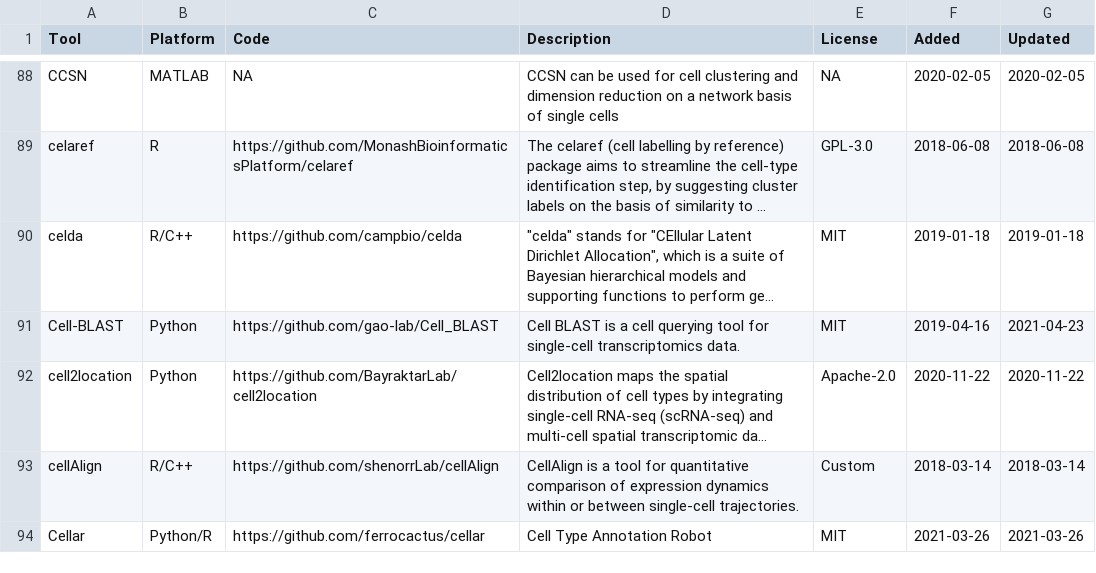
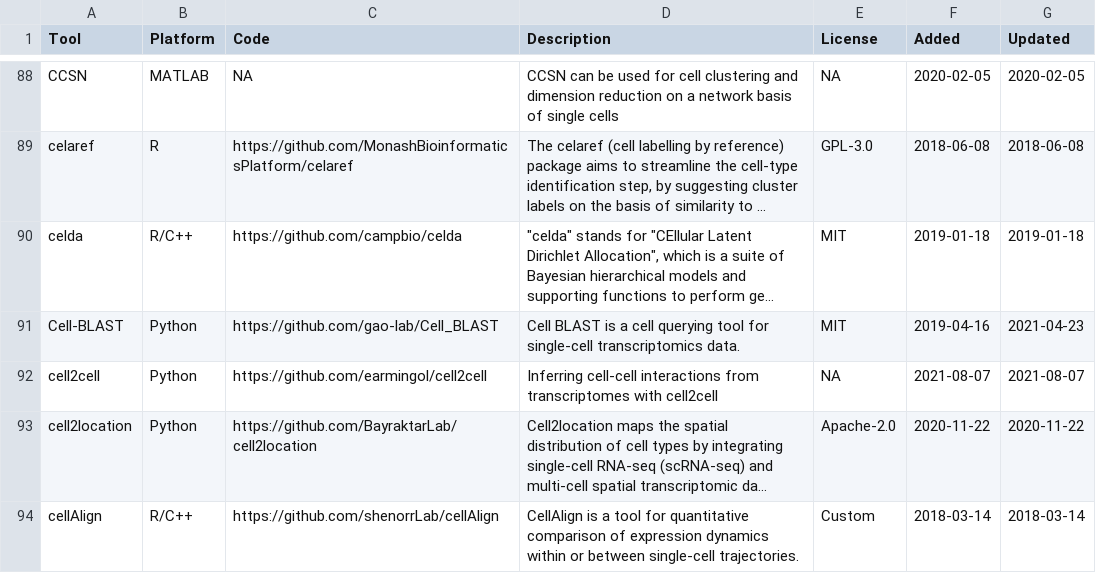
Before and after one commit to scRNA-tools/scRNA-tools, a TSV file: database/tools.tsv, drawn as a sheet; only a part is shown, gaps mark what is left out; the shorter side is filled out with more unchanged rows; long unchanged cells end in …; the diff names each change by its address in the sheet, - before the commit and + after, or states it on an @@ line.

Commit message:
New tool: cell2cell
cell2cell: Inferring cell-cell interactions from transcriptomes

https://www.scrna-tools.org/tools#cell2cell

```diff
--- a/database/tools.tsv
+++ b/database/tools.tsv
+row 92: cell2cell | Python | https://github.com/earmingol/cell2cell | Inferring cell-cell interactions from transcriptomes with cell2cell | NA | 2021-08-07 | 2021-08-07
```
Also changed, not shown: database/categories-idx.tsv, database/doi-idx.tsv, 3 other files.
